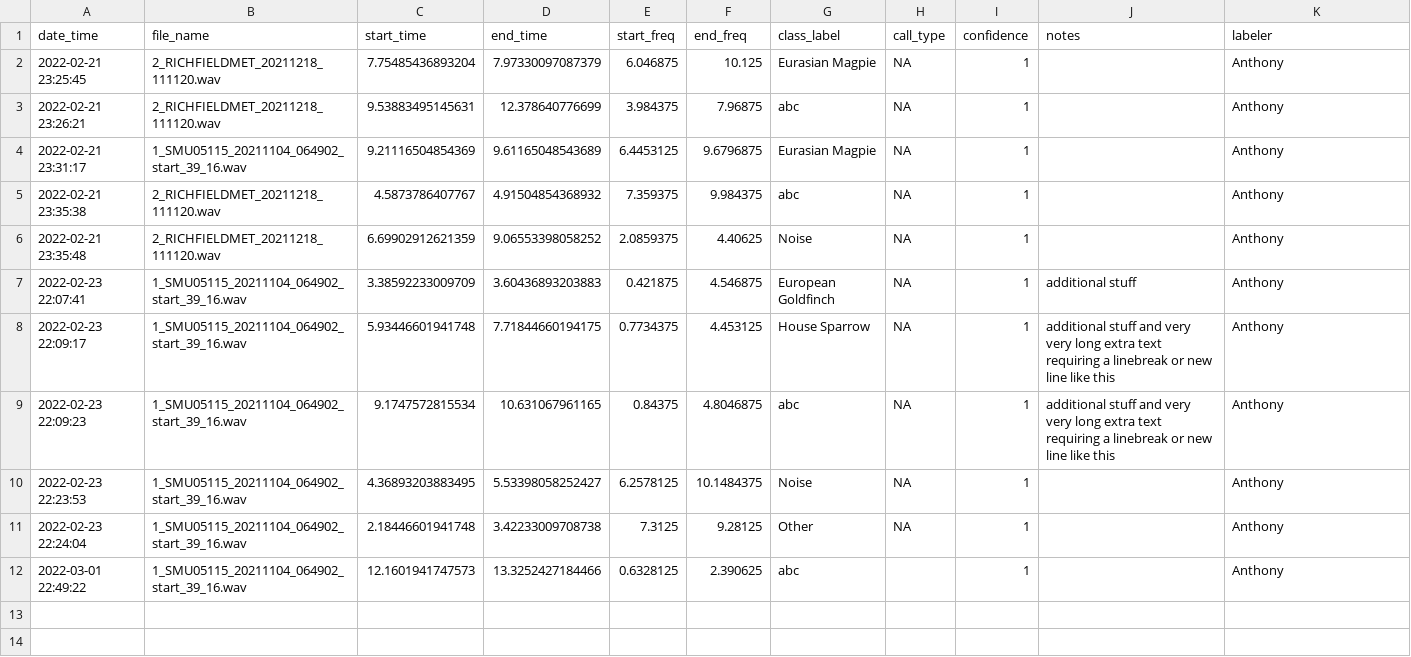
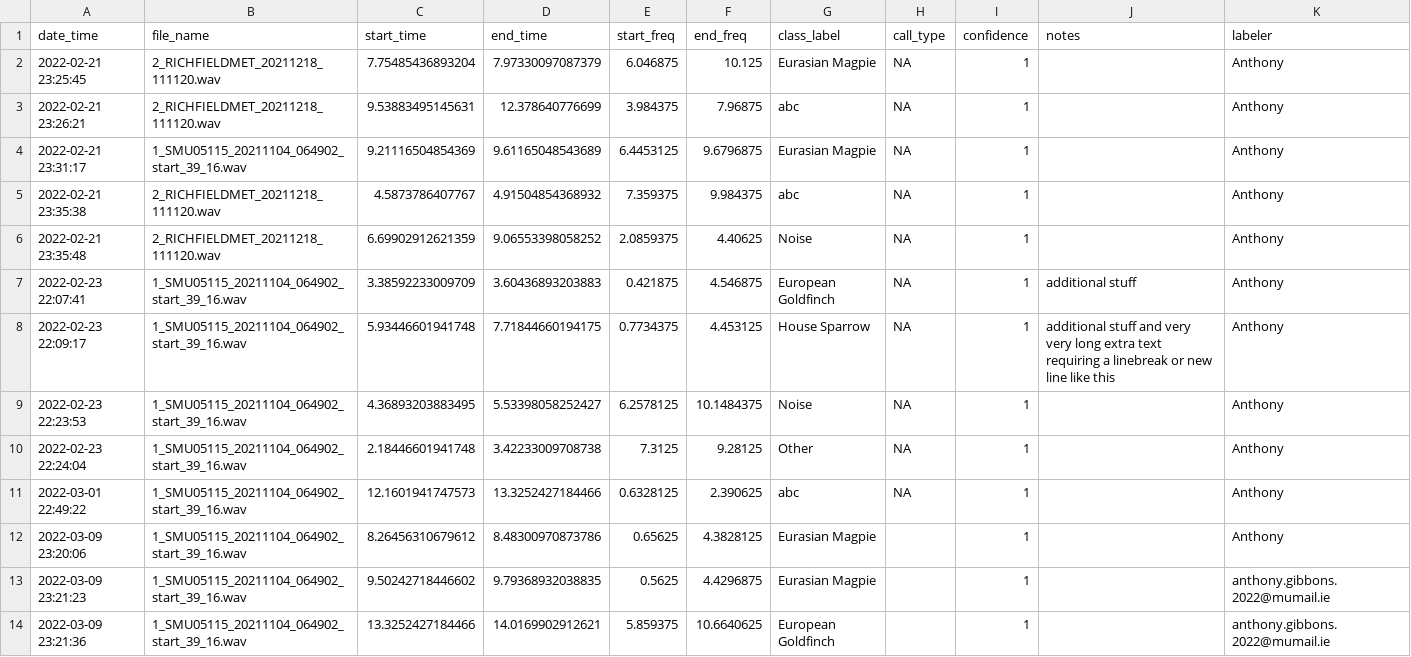
Before and after one commit to gibbona1/neal, a CSV file: tmp_labels.csv, drawn as a sheet.

```diff
--- a/tmp_labels.csv
+++ b/tmp_labels.csv
@@ -8,5 +8,7 @@
 "2022-02-23 22:09:17","1_SMU05115_20211104_064902_start_39_16.wav",5.93446601941748,7.71844660194175,0.7734375,4.453125,"House Sparrow",NA,1,"additional stuff and very very long extra text requiring a linebreak or new line like this","Anthony"
-"2022-02-23 22:09:23","1_SMU05115_20211104_064902_start_39_16.wav",9.1747572815534,10.631067961165,0.84375,4.8046875,"abc",NA,1,"additional stuff and very very long extra text requiring a linebreak or new line like this","Anthony"
 "2022-02-23 22:23:53","1_SMU05115_20211104_064902_start_39_16.wav",4.36893203883495,5.53398058252427,6.2578125,10.1484375,"Noise",NA,1,"","Anthony"
 "2022-02-23 22:24:04","1_SMU05115_20211104_064902_start_39_16.wav",2.18446601941748,3.42233009708738,7.3125,9.28125,"Other",NA,1,"","Anthony"
-"2022-03-01 22:49:22","1_SMU05115_20211104_064902_start_39_16.wav",12.1601941747573,13.3252427184466,0.6328125,2.390625,"abc","",1,"","Anthony"
+"2022-03-01 22:49:22","1_SMU05115_20211104_064902_start_39_16.wav",12.1601941747573,13.3252427184466,0.6328125,2.390625,"abc",NA,1,"","Anthony"
+"2022-03-09 23:20:06","1_SMU05115_20211104_064902_start_39_16.wav",8.26456310679612,8.48300970873786,0.65625,4.3828125,"Eurasian Magpie","",1,"","Anthony"
+"2022-03-09 23:21:23","1_SMU05115_20211104_064902_start_39_16.wav",9.50242718446602,9.79368932038835,0.5625,4.4296875,"Eurasian Magpie","",1,"","anthony.gibbons.2022@mumail.ie"
+"2022-03-09 23:21:36","1_SMU05115_20211104_064902_start_39_16.wav",13.3252427184466,14.0169902912621,5.859375,10.6640625,"European Goldfinch","",1,"","anthony.gibbons.2022@mumail.ie"
```
Also changed, not shown: 1 other file.
